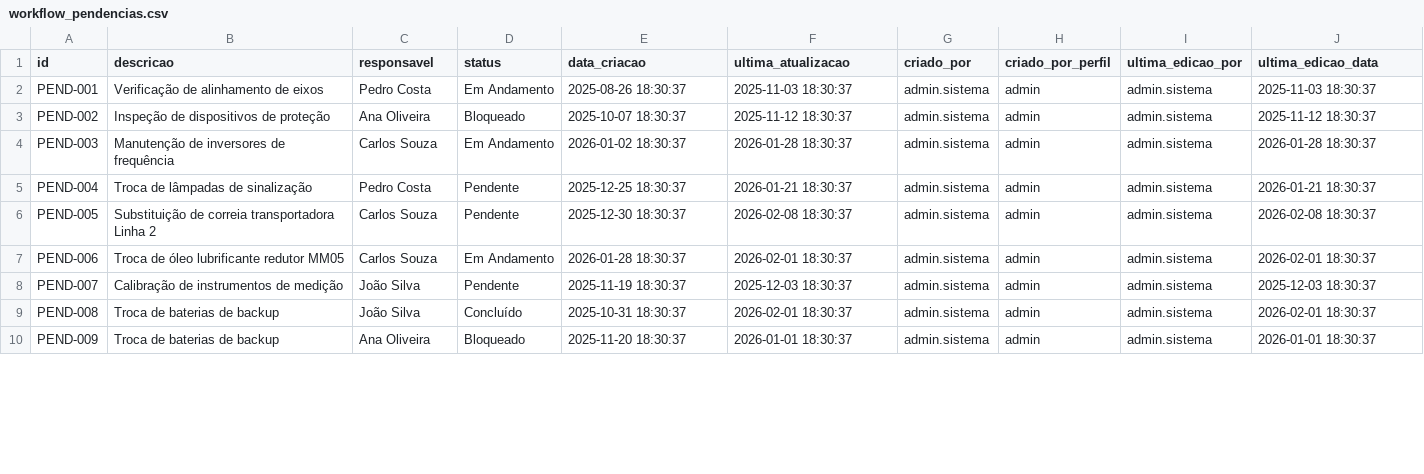
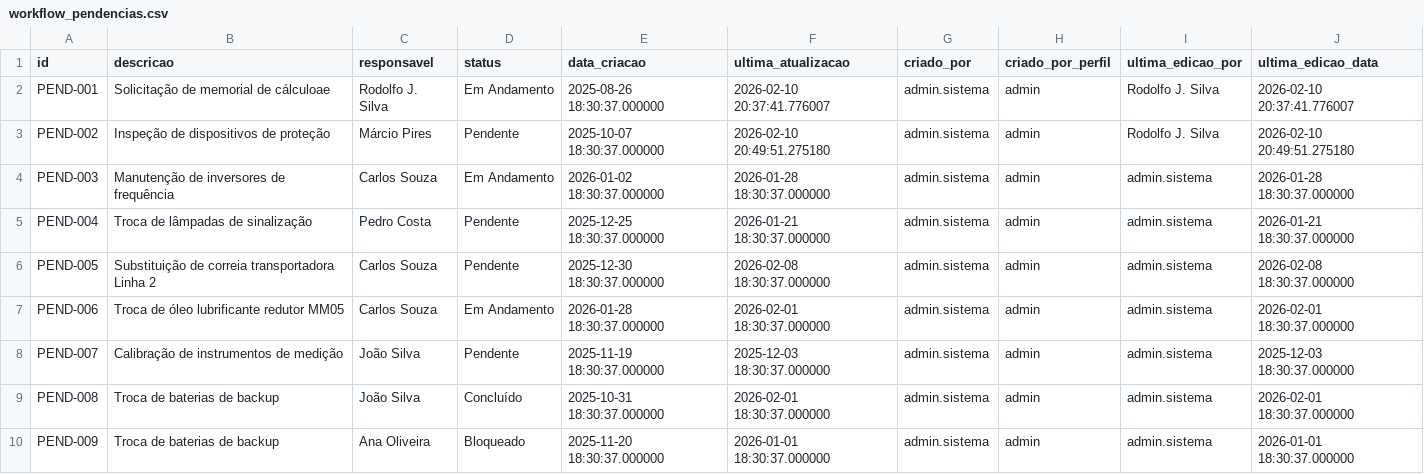
Before and after one commit to EasyTek-Automation/EasyTek-Data, a CSV file: webapp/src/data/workflow_pendencias.csv, drawn as a sheet; only a part is shown; the diff covers the shown part only.

```diff
--- a/webapp/src/data/workflow_pendencias.csv
+++ b/webapp/src/data/workflow_pendencias.csv
@@ -1,10 +1,10 @@
 id,descricao,responsavel,status,data_criacao,ultima_atualizacao,criado_por,criado_por_perfil,ultima_edicao_por,ultima_edicao_data
-PEND-001,Verificação de alinhamento de eixos,Pedro Costa,Em Andamento,2025-08-26 18:30:37,2025-11-03 18:30:37,admin.sistema,admin,admin.sistema,2025-11-03 18:30:37
-PEND-002,Inspeção de dispositivos de proteção,Ana Oliveira,Bloqueado,2025-10-07 18:30:37,2025-11-12 18:30:37,admin.sistema,admin,admin.sistema,2025-11-12 18:30:37
-PEND-003,Manutenção de inversores de frequência,Carlos Souza,Em Andamento,2026-01-02 18:30:37,2026-01-28 18:30:37,admin.sistema,admin,admin.sistema,2026-01-28 18:30:37
-PEND-004,Troca de lâmpadas de sinalização,Pedro Costa,Pendente,2025-12-25 18:30:37,2026-01-21 18:30:37,admin.sistema,admin,admin.sistema,2026-01-21 18:30:37
-PEND-005,Substituição de correia transportadora Linha 2,Carlos Souza,Pendente,2025-12-30 18:30:37,2026-02-08 18:30:37,admin.sistema,admin,admin.sistema,2026-02-08 18:30:37
-PEND-006,Troca de óleo lubrificante redutor MM05,Carlos Souza,Em Andamento,2026-01-28 18:30:37,2026-02-01 18:30:37,admin.sistema,admin,admin.sistema,2026-02-01 18:30:37
-PEND-007,Calibração de instrumentos de medição,João Silva,Pendente,2025-11-19 18:30:37,2025-12-03 18:30:37,admin.sistema,admin,admin.sistema,2025-12-03 18:30:37
-PEND-008,Troca de baterias de backup,João Silva,Concluído,2025-10-31 18:30:37,2026-02-01 18:30:37,admin.sistema,admin,admin.sistema,2026-02-01 18:30:37
-PEND-009,Troca de baterias de backup,Ana Oliveira,Bloqueado,2025-11-20 18:30:37,2026-01-01 18:30:37,admin.sistema,admin,admin.sistema,2026-01-01 18:30:37
+PEND-001,Solicitação de memorial de cálculoae,Rodolfo J. Silva,Em Andamento,2025-08-26 18:30:37.000000,2026-02-10 20:37:41.776007,admin.sistema,admin,Rodolfo J. Silva,2026-02-10 20:37:41.776007
+PEND-002,Inspeção de dispositivos de proteção,Márcio Pires,Pendente,2025-10-07 18:30:37.000000,2026-02-10 20:49:51.275180,admin.sistema,admin,Rodolfo J. Silva,2026-02-10 20:49:51.275180
+PEND-003,Manutenção de inversores de frequência,Carlos Souza,Em Andamento,2026-01-02 18:30:37.000000,2026-01-28 18:30:37.000000,admin.sistema,admin,admin.sistema,2026-01-28 18:30:37.000000
+PEND-004,Troca de lâmpadas de sinalização,Pedro Costa,Pendente,2025-12-25 18:30:37.000000,2026-01-21 18:30:37.000000,admin.sistema,admin,admin.sistema,2026-01-21 18:30:37.000000
+PEND-005,Substituição de correia transportadora Linha 2,Carlos Souza,Pendente,2025-12-30 18:30:37.000000,2026-02-08 18:30:37.000000,admin.sistema,admin,admin.sistema,2026-02-08 18:30:37.000000
+PEND-006,Troca de óleo lubrificante redutor MM05,Carlos Souza,Em Andamento,2026-01-28 18:30:37.000000,2026-02-01 18:30:37.000000,admin.sistema,admin,admin.sistema,2026-02-01 18:30:37.000000
+PEND-007,Calibração de instrumentos de medição,João Silva,Pendente,2025-11-19 18:30:37.000000,2025-12-03 18:30:37.000000,admin.sistema,admin,admin.sistema,2025-12-03 18:30:37.000000
+PEND-008,Troca de baterias de backup,João Silva,Concluído,2025-10-31 18:30:37.000000,2026-02-01 18:30:37.000000,admin.sistema,admin,admin.sistema,2026-02-01 18:30:37.000000
+PEND-009,Troca de baterias de backup,Ana Oliveira,Bloqueado,2025-11-20 18:30:37.000000,2026-01-01 18:30:37.000000,admin.sistema,admin,admin.sistema,2026-01-01 18:30:37.000000
```
Also changed, not shown: 1 added row and 123 edited cells elsewhere in this file, webapp/src/data/workflow_historico.csv, 6 other files.
